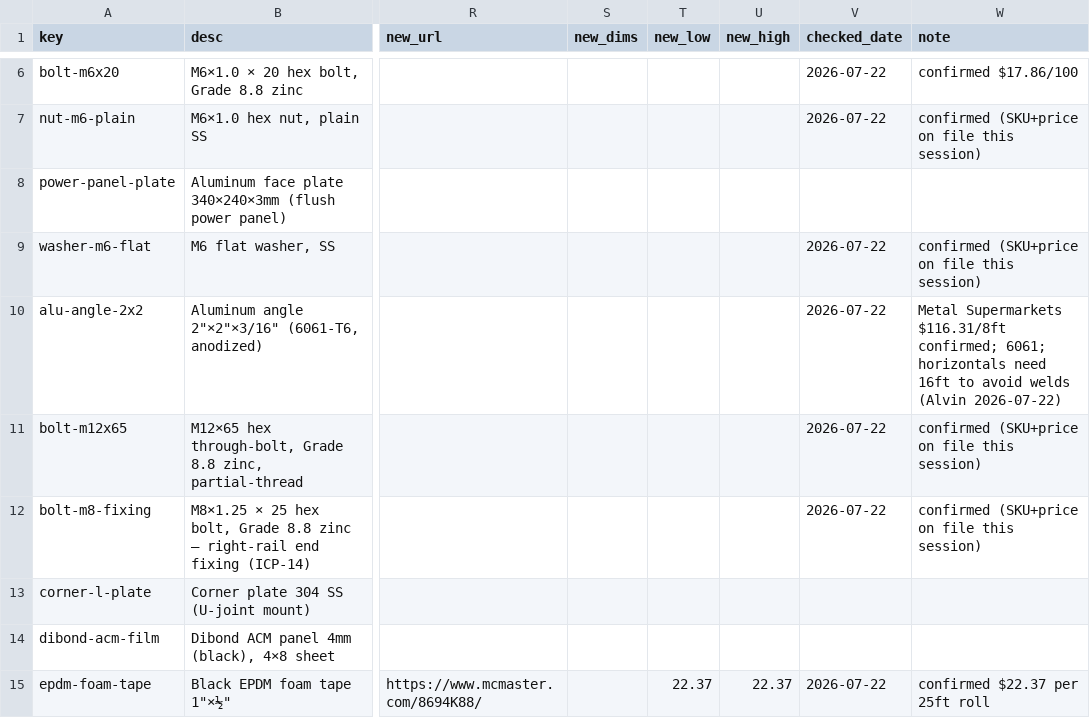
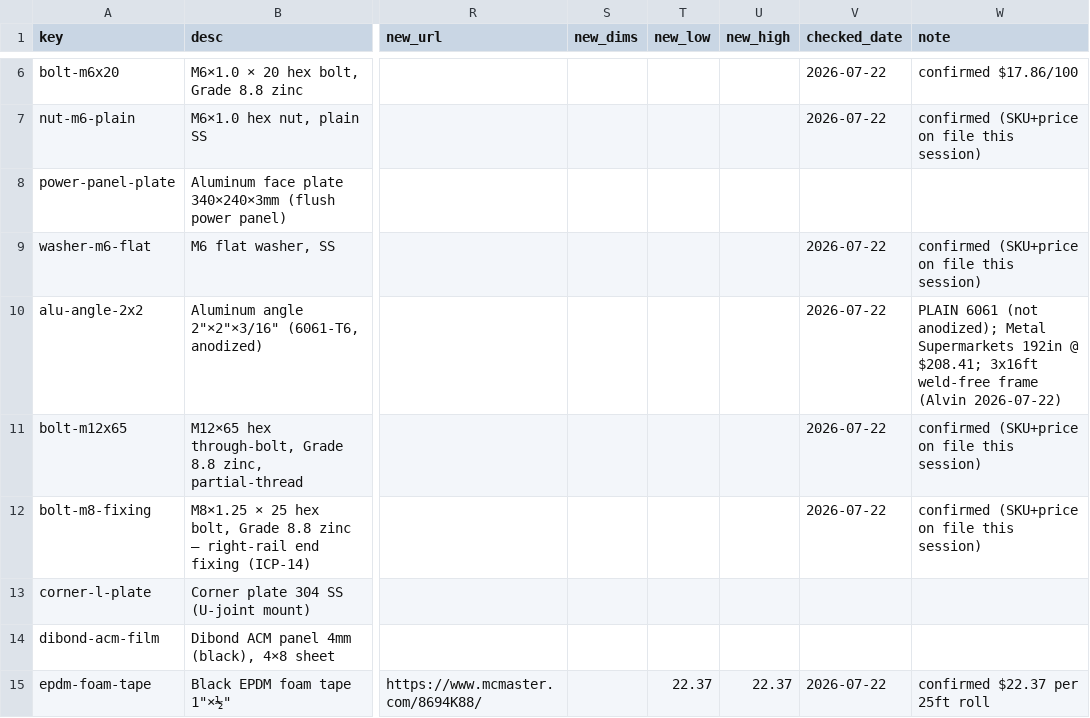
Before and after one commit to alvinr/tbs, a CSV file: parts-worklist.csv, drawn as a sheet; only a part is shown, gaps mark what is left out; the diff names each change by its address in the sheet, - before the commit and + after, or states it on an @@ line.

Commit message:
film-plane angle: PLAIN 6061 (not anodized), 3× 16ft weld-free frame @ $208.41
Alvin: the Metal Supermarkets stock is plain mill-finish, not anodized. Re-spec'd
to the weld-free 16ft cut plan (2 horizontals + 1 for both verticals = 3× 192" @
$208.41 = $625; only the 4 corners welded). Bare 6061 pits sooner than anodized →
shorter replace interval (noted; anodizing optional for longer life). Film −$538
→ grand_total 25512/31196/38751. Swept stale prose: 'anodized-6061'→'plain-6061'
(film-plane report maint, cdm, weight report) + fixed weight-report row's stale
'88 spring clips'→'58 nylon clamps' + 'HGH20CA'→'acetal skate' + cdm '316 axles'→
'304 axle pins'. Stamped. Gates green.

```diff
--- a/parts-worklist.csv
+++ b/parts-worklist.csv
-W10 (note): Metal Supermarkets $116.31/8ft confirmed; 6061; horizontals need 16ft to avoid welds (Alvin 2026-07-22)
+W10 (note): PLAIN 6061 (not anodized); Metal Supermarkets 192in @ $208.41; 3x16ft weld-free frame (Alvin 2026-07-22)
```
Also changed, not shown: 9 other files.
